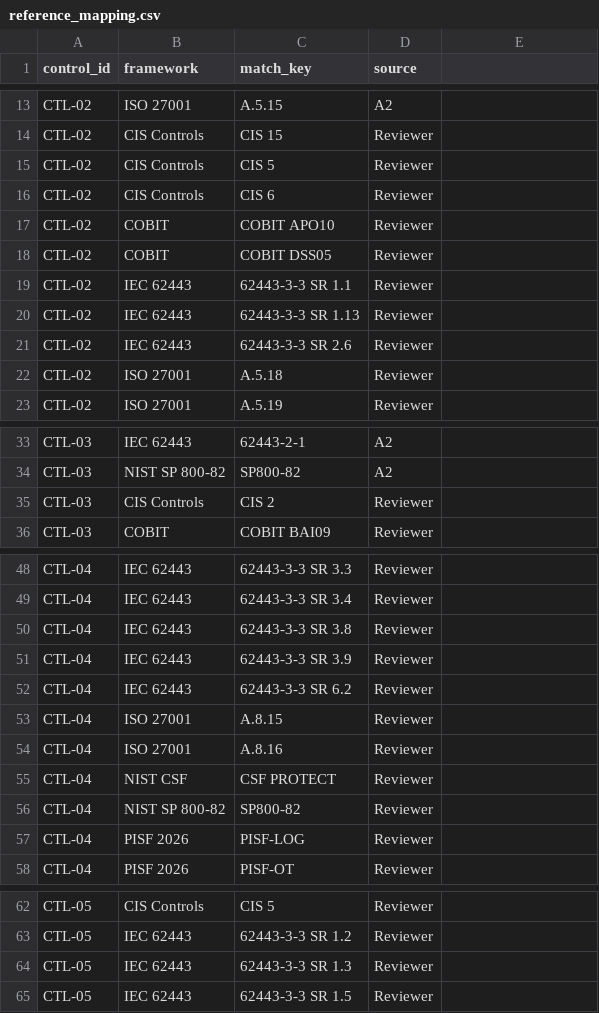
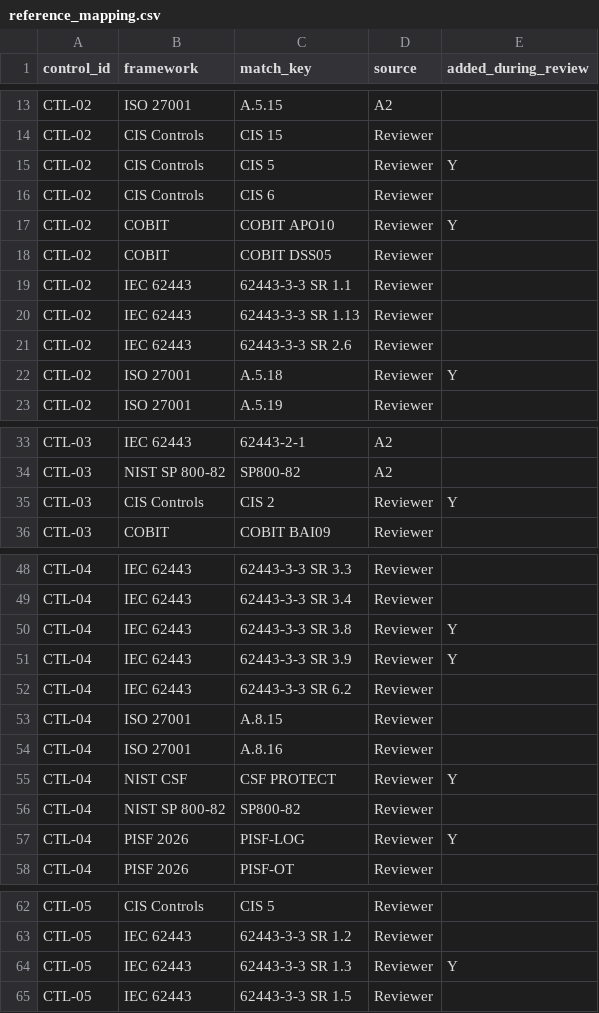
Before and after one commit to saritasangrez20/PakistanSmartRailway, a CSV file: data/ground_truth/reference_mapping.csv, drawn as a sheet; only a part is shown, gaps mark what is left out; the diff covers the shown part only.

```diff
--- a/data/ground_truth/reference_mapping.csv
+++ b/data/ground_truth/reference_mapping.csv
@@ -1 +1 @@
-control_id,framework,match_key,source
+control_id,framework,match_key,source,added_during_review
@@ -15 +15 @@ CTL-02,CIS Controls,CIS 15,Reviewer
-CTL-02,CIS Controls,CIS 5,Reviewer
+CTL-02,CIS Controls,CIS 5,Reviewer,Y
@@ -17 +17 @@ CTL-02,CIS Controls,CIS 6,Reviewer
-CTL-02,COBIT,COBIT APO10,Reviewer
+CTL-02,COBIT,COBIT APO10,Reviewer,Y
@@ -22 +22 @@ CTL-02,IEC 62443,62443-3-3 SR 2.6,Reviewer
-CTL-02,ISO 27001,A.5.18,Reviewer
+CTL-02,ISO 27001,A.5.18,Reviewer,Y
@@ -35 +35 @@ CTL-03,NIST SP 800-82,SP800-82,A2
-CTL-03,CIS Controls,CIS 2,Reviewer
+CTL-03,CIS Controls,CIS 2,Reviewer,Y
@@ -50,2 +50,2 @@ CTL-04,IEC 62443,62443-3-3 SR 3.4,Reviewer
-CTL-04,IEC 62443,62443-3-3 SR 3.8,Reviewer
-CTL-04,IEC 62443,62443-3-3 SR 3.9,Reviewer
+CTL-04,IEC 62443,62443-3-3 SR 3.8,Reviewer,Y
+CTL-04,IEC 62443,62443-3-3 SR 3.9,Reviewer,Y
@@ -55 +55 @@ CTL-04,ISO 27001,A.8.16,Reviewer
-CTL-04,NIST CSF,CSF PROTECT,Reviewer
+CTL-04,NIST CSF,CSF PROTECT,Reviewer,Y
@@ -57 +57 @@ CTL-04,NIST SP 800-82,SP800-82,Reviewer
-CTL-04,PISF 2026,PISF-LOG,Reviewer
+CTL-04,PISF 2026,PISF-LOG,Reviewer,Y
@@ -64 +64 @@ CTL-05,IEC 62443,62443-3-3 SR 1.2,Reviewer
-CTL-05,IEC 62443,62443-3-3 SR 1.3,Reviewer
+CTL-05,IEC 62443,62443-3-3 SR 1.3,Reviewer,Y
```
Also changed, not shown: 6 edited cells elsewhere in this file, 13 other files.
